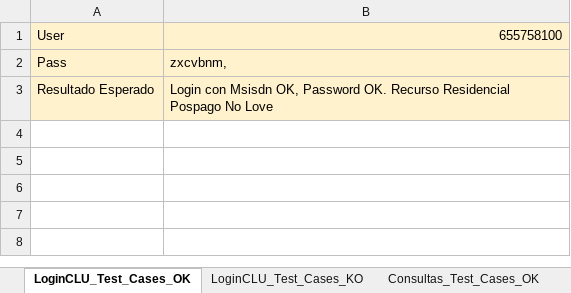
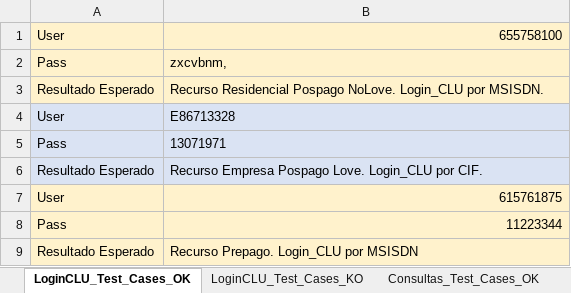
Before and after one commit to jalbella/Robot-miOrangeApp, an Excel workbook: miOrangeApp/testcases.xlsx, sheet LoginCLU_Test_Cases_OK, drawn as a sheet; values as stored, in another font and other column widths than the file's, no borders; the diff names each change by its address in the sheet, - before the commit and + after, or states it on an @@ line.

```diff
--- a/miOrangeApp/testcases.xlsx (sheet LoginCLU_Test_Cases_OK)
+++ b/miOrangeApp/testcases.xlsx (sheet LoginCLU_Test_Cases_OK)
-B3: Login con Msisdn OK, Password OK. Recurso Residencial Pospago No Love
+B3: Recurso Residencial Pospago NoLove. Login_CLU por MSISDN.
+row 4: User | E86713328
+row 5: Pass | 13071971
+row 6: Resultado Esperado | Recurso Empresa Pospago Love. Login_CLU por CIF.
+row 7: User | 615761875
+row 8: Pass | 11223344
+row 9: Resultado Esperado | Recurso Prepago. Login_CLU por MSISDN
```
Also changed, not shown: sheet Consultas_Test_Cases_OK, 2 other files.
